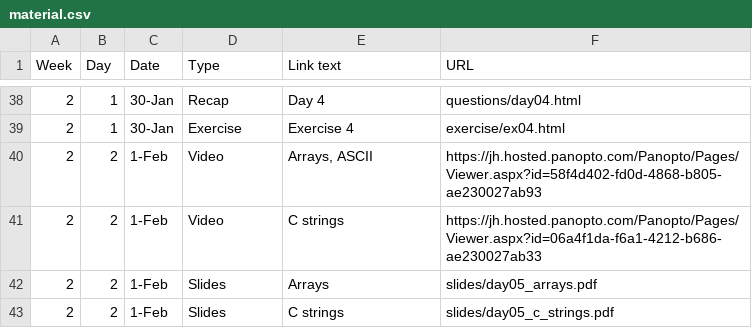
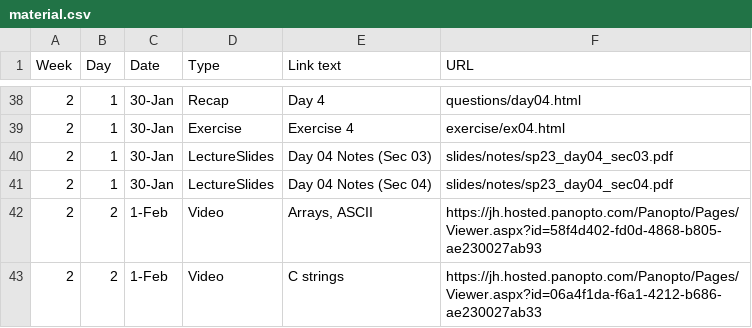
Before and after one commit to vivek-booshan/cs220-sp23, a CSV file: material.csv, drawn as a sheet; only a part is shown, gaps mark what is left out; the shorter side is filled out with more unchanged rows.

Commit message:
initial day 04 notes for sec03/sec04

```diff
--- a/material.csv
+++ b/material.csv
@@ -39,2 +39,4 @@ Week,Day,Date,Type,Link text,URL
 2,1,30-Jan,Exercise,Exercise 4,exercise/ex04.html
+2,1,30-Jan,LectureSlides,"Day 04 Notes (Sec 03)",slides/notes/sp23_day04_sec03.pdf
+2,1,30-Jan,LectureSlides,"Day 04 Notes (Sec 04)",slides/notes/sp23_day04_sec04.pdf
 2,2,1-Feb,Video,"Arrays, ASCII",https://jh.hosted.panopto.com/Panopto/Pages/Viewer.aspx?id=58f4d402-fd0d-4868-b805-ae230027ab93
```
Also changed, not shown: 3 other files.
